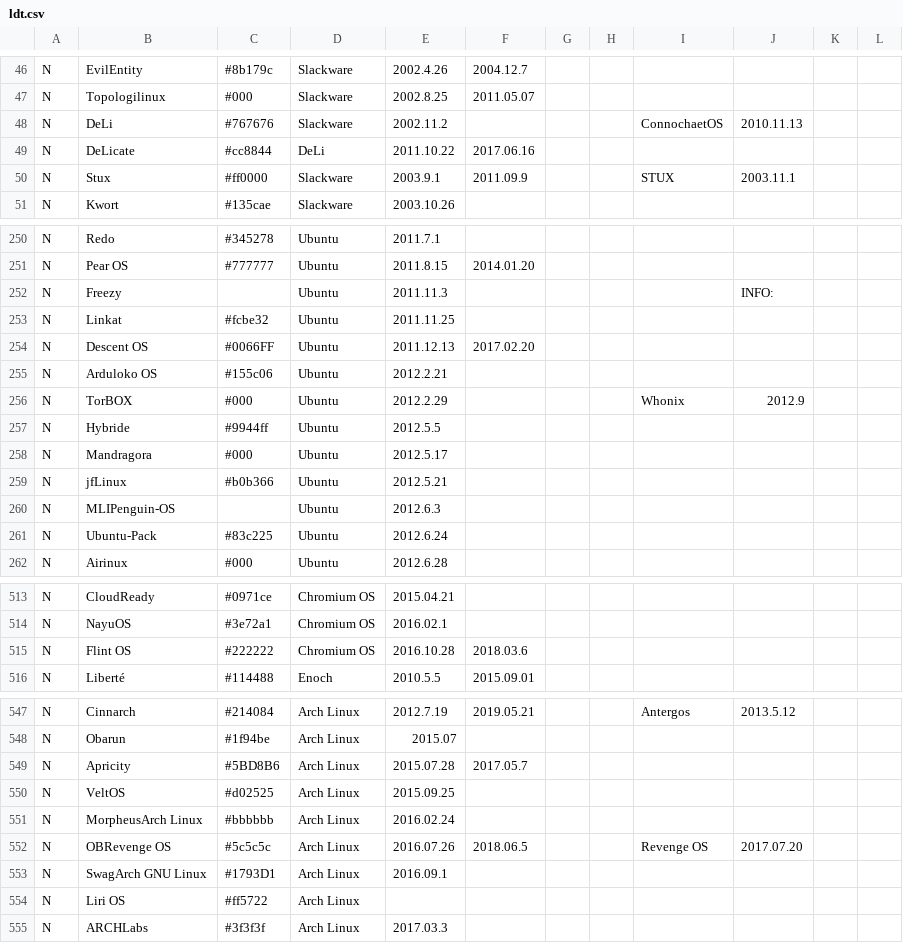
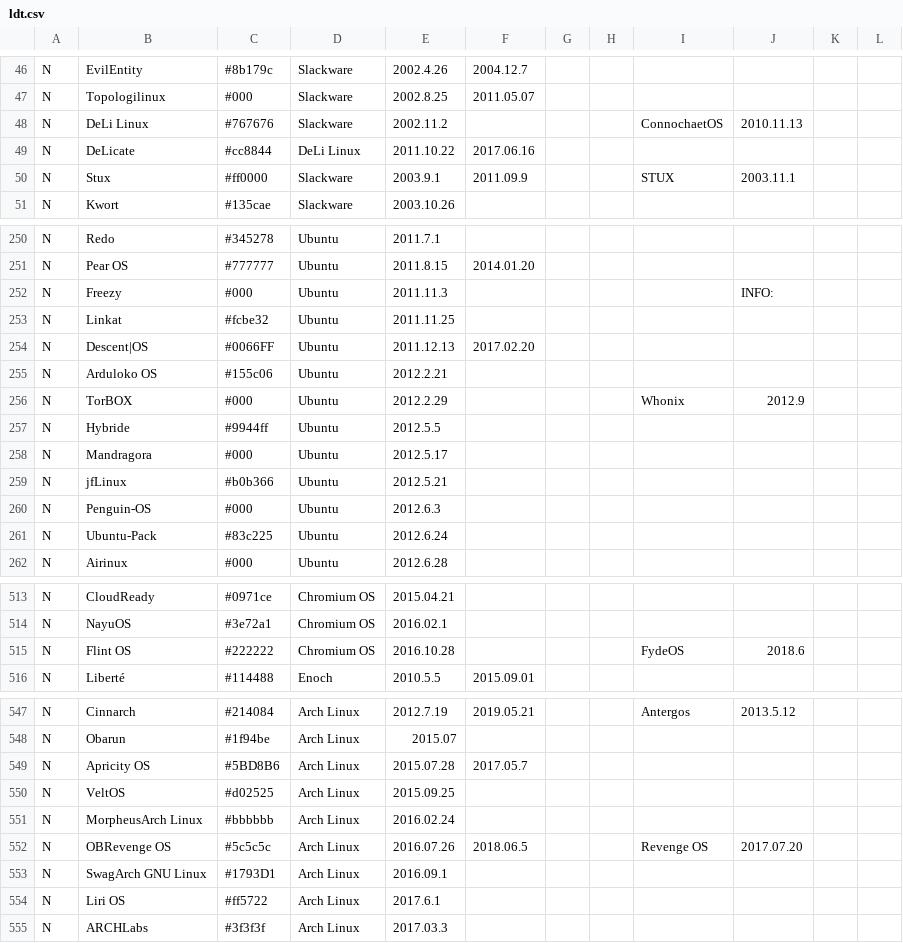
Before and after one commit to OkayPJ/LinuxTimeline-DWiki, a CSV file: ldt.csv, drawn as a sheet; only a part is shown, gaps mark what is left out; the diff covers the shown part only; the diff names each change by its address in the sheet, - before the commit and + after, or states it on an @@ line.

```diff
--- a/ldt.csv
+++ b/ldt.csv
-B48: DeLi
+B48: DeLi Linux
-D49: DeLi
+D49: DeLi Linux
-C252: (empty)
+C252: #000
-B254: Descent OS
+B254: Descent|OS
-B260: MLIPenguin-OS
+B260: Penguin-OS
-C260: (empty)
+C260: #000
-F515: 2018.03.6
+F515: (empty)
-I515: (empty)
+I515: FydeOS
-J515: (empty)
+J515: 2018.6
-B549: Apricity
+B549: Apricity OS
-E554: (empty)
+E554: 2017.6.1
```
Also changed, not shown: 4 added rows, 1 removed row and 12 edited cells elsewhere in this file.
